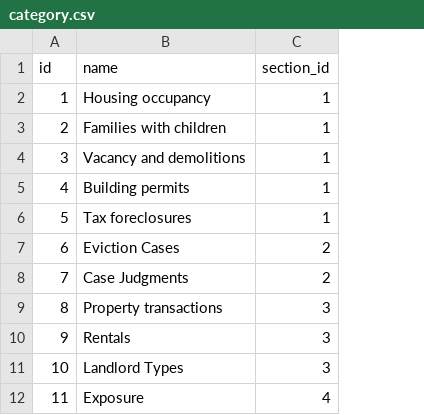
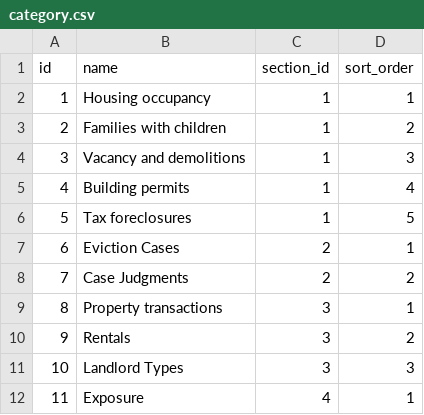
Before and after one commit to data-driven-detroit/hip_sdc_rebuild, a CSV file: hip/category.csv, drawn as a sheet; only a part is shown; the diff names each change by its address in the sheet, - before the commit and + after, or states it on an @@ line.

Commit message:
updated sort_order in category

```diff
--- a/hip/category.csv
+++ b/hip/category.csv
+column D (sort_order), rows 2-12: 1 | 2 | 3 | 4 | 5 | 1 | 2 | 1 | 2 | 3 | 1
```
Also changed, not shown: 1 other file.
